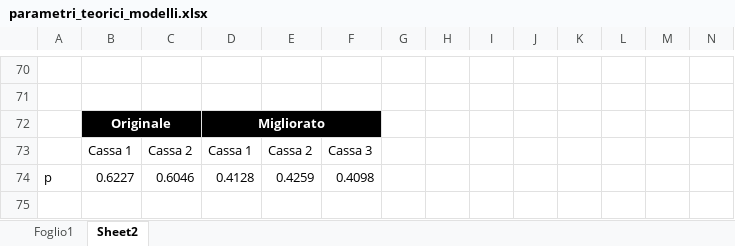
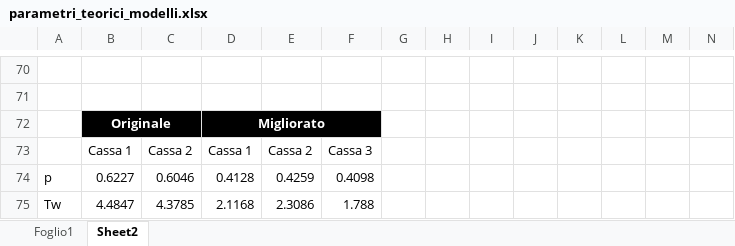
Before and after one commit to CristianCosci/SupermarketSimulator, an Excel workbook: data/parametri_teorici_modelli.xlsx, sheet Sheet2, drawn as a sheet; only a part is shown, gaps mark what is left out; values as stored, in another font and other column widths than the file's, no borders; charts and pictures and conditional formats not drawn; rows hold the shown columns only; the diff names each change by its address in the sheet, - before the commit and + after, or states it on an @@ line.

```diff
--- a/data/parametri_teorici_modelli.xlsx (sheet Sheet2)
+++ b/data/parametri_teorici_modelli.xlsx (sheet Sheet2)
+row 75: Tw | 4.4847 | 4.3785 | 2.1168 | 2.3086 | 1.788
```
Also changed, not shown: charts or pictures, 2 other files.
